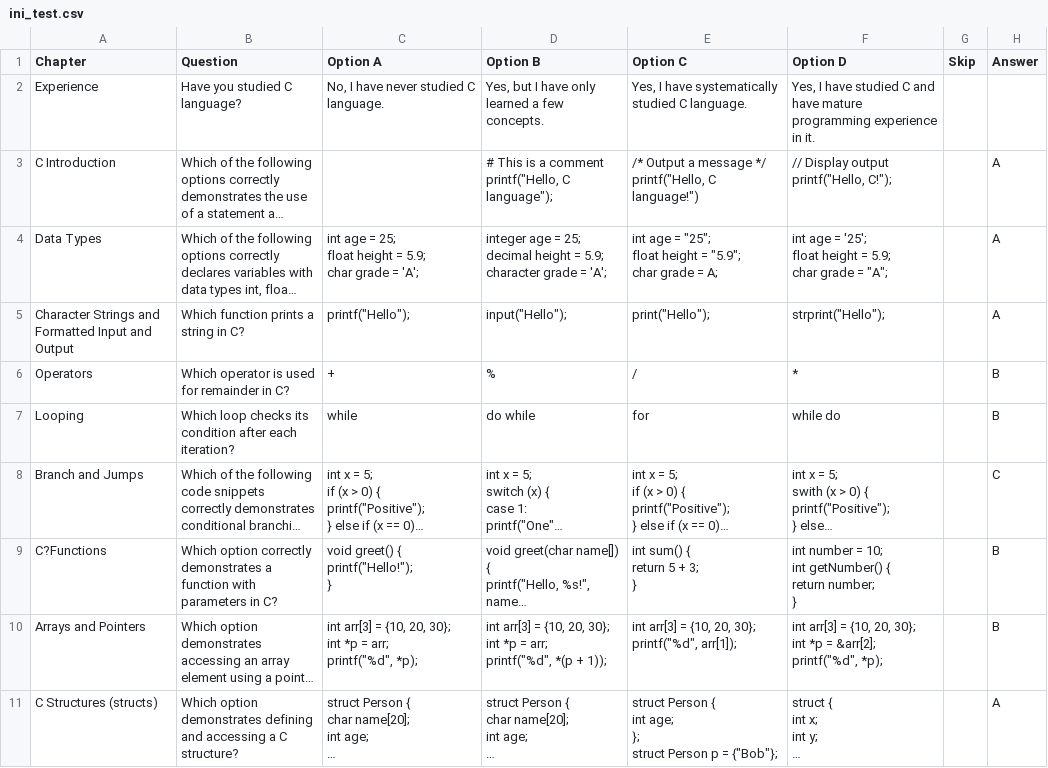
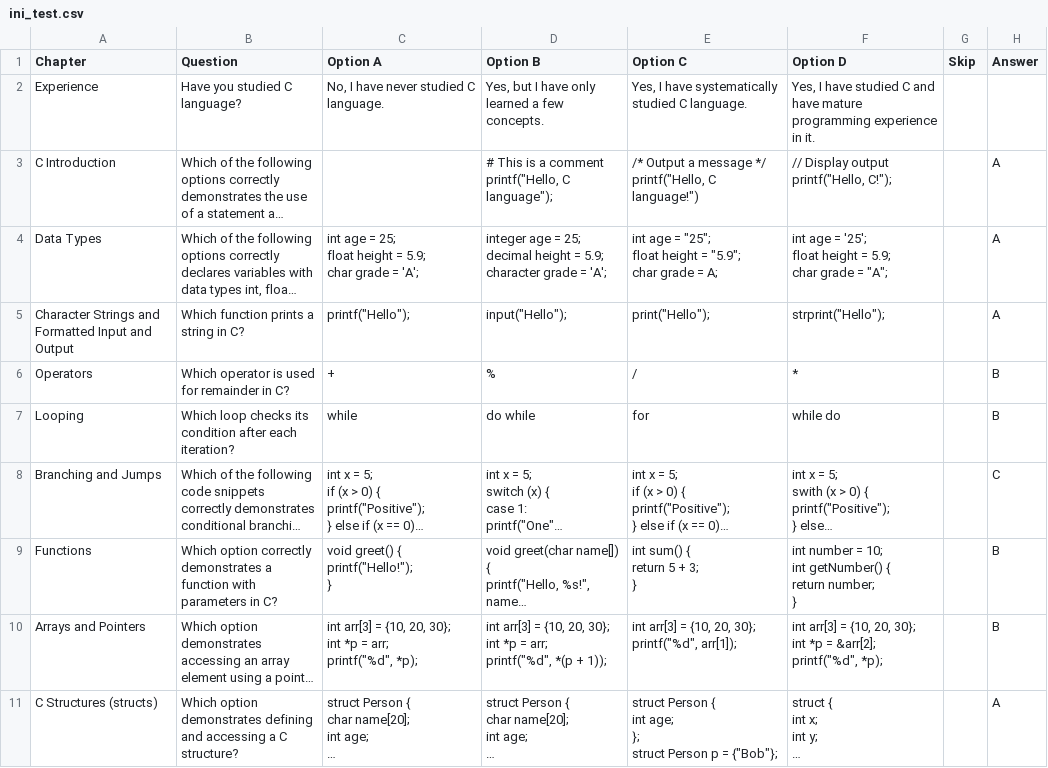
Before and after one commit to ece1786-2024/Cnavigator, a CSV file: ini_test.csv, drawn as a sheet; long unchanged cells end in …; the diff names each change by its address in the sheet, - before the commit and + after, or states it on an @@ line.

Commit message:
match Chapter name

```diff
--- a/ini_test.csv
+++ b/ini_test.csv
-A8 (Chapter): Branch and Jumps
+A8 (Chapter): Branching and Jumps
-A9 (Chapter): C?Functions
+A9 (Chapter): Functions
```
